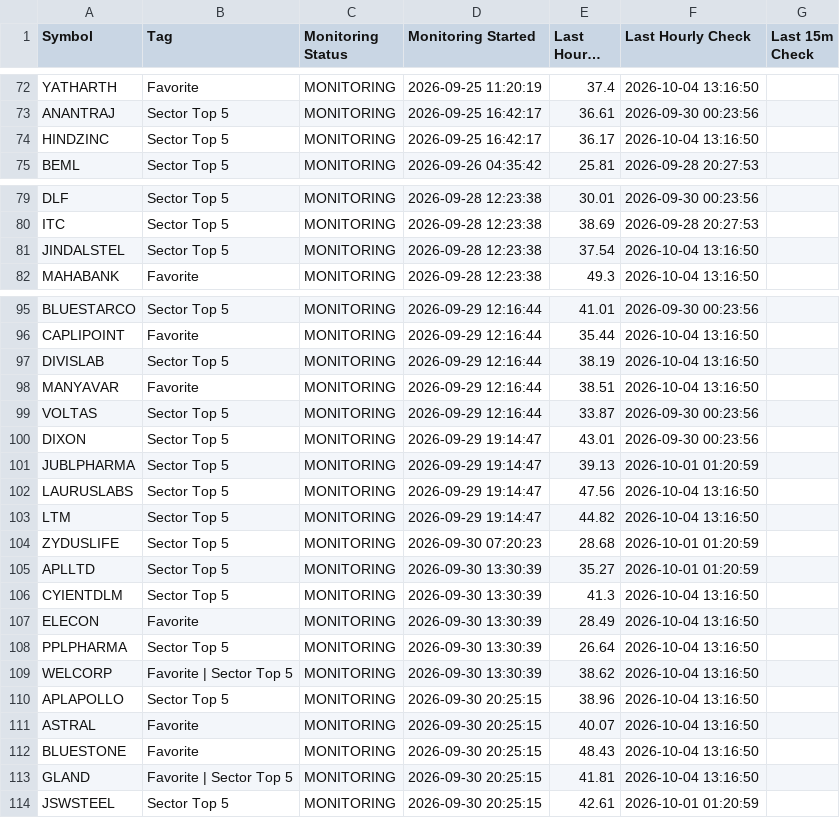
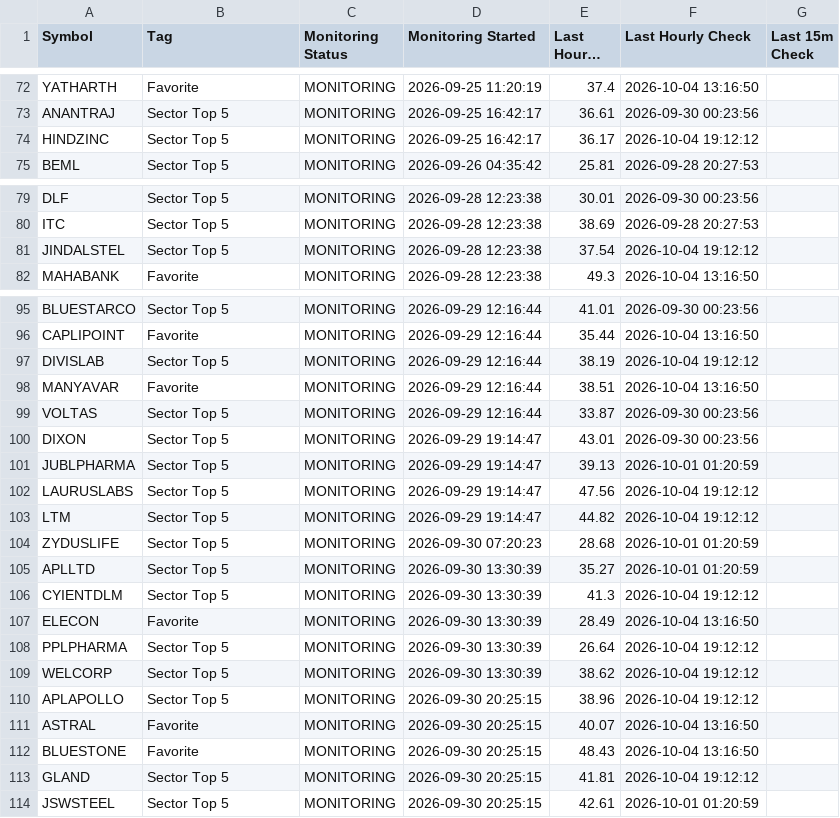
Before and after one commit to surajpjoshi/combined-stockstory, a CSV file: rsi/RSI_Monitoring_State.csv, drawn as a sheet; only a part is shown, gaps mark what is left out; long unchanged cells end in …; the diff covers the shown part only.

```diff
--- a/rsi/RSI_Monitoring_State.csv
+++ b/rsi/RSI_Monitoring_State.csv
@@ -73,3 +73,3 @@ YATHARTH,Favorite,MONITORING,2026-09-25 11:20:19,37.4,2026-10-04 13:16:50,
 ANANTRAJ,Sector Top 5,MONITORING,2026-09-25 16:42:17,36.61,2026-09-30 00:23:56,
-HINDZINC,Sector Top 5,MONITORING,2026-09-25 16:42:17,36.17,2026-10-04 13:16:50,
+HINDZINC,Sector Top 5,MONITORING,2026-09-25 16:42:17,36.17,2026-10-04 19:12:12,
 BEML,Sector Top 5,MONITORING,2026-09-26 04:35:42,25.81,2026-09-28 20:27:53,
@@ -80,3 +80,3 @@ DLF,Sector Top 5,MONITORING,2026-09-28 12:23:38,30.01,2026-09-30 00:23:56,
 ITC,Sector Top 5,MONITORING,2026-09-28 12:23:38,38.69,2026-09-28 20:27:53,
-JINDALSTEL,Sector Top 5,MONITORING,2026-09-28 12:23:38,37.54,2026-10-04 13:16:50,
+JINDALSTEL,Sector Top 5,MONITORING,2026-09-28 12:23:38,37.54,2026-10-04 19:12:12,
 MAHABANK,Favorite,MONITORING,2026-09-28 12:23:38,49.3,2026-10-04 13:16:50,
@@ -96,3 +96,3 @@ BLUESTARCO,Sector Top 5,MONITORING,2026-09-29 12:16:44,41.01,2026-09-30 00:23:56
 CAPLIPOINT,Favorite,MONITORING,2026-09-29 12:16:44,35.44,2026-10-04 13:16:50,
-DIVISLAB,Sector Top 5,MONITORING,2026-09-29 12:16:44,38.19,2026-10-04 13:16:50,
+DIVISLAB,Sector Top 5,MONITORING,2026-09-29 12:16:44,38.19,2026-10-04 19:12:12,
 MANYAVAR,Favorite,MONITORING,2026-09-29 12:16:44,38.51,2026-10-04 13:16:50,
@@ -101,14 +101,14 @@ DIXON,Sector Top 5,MONITORING,2026-09-29 19:14:47,43.01,2026-09-30 00:23:56,
 JUBLPHARMA,Sector Top 5,MONITORING,2026-09-29 19:14:47,39.13,2026-10-01 01:20:59,
-LAURUSLABS,Sector Top 5,MONITORING,2026-09-29 19:14:47,47.56,2026-10-04 13:16:50,
-LTM,Sector Top 5,MONITORING,2026-09-29 19:14:47,44.82,2026-10-04 13:16:50,
+LAURUSLABS,Sector Top 5,MONITORING,2026-09-29 19:14:47,47.56,2026-10-04 19:12:12,
+LTM,Sector Top 5,MONITORING,2026-09-29 19:14:47,44.82,2026-10-04 19:12:12,
 ZYDUSLIFE,Sector Top 5,MONITORING,2026-09-30 07:20:23,28.68,2026-10-01 01:20:59,
 APLLTD,Sector Top 5,MONITORING,2026-09-30 13:30:39,35.27,2026-10-01 01:20:59,
-CYIENTDLM,Sector Top 5,MONITORING,2026-09-30 13:30:39,41.3,2026-10-04 13:16:50,
+CYIENTDLM,Sector Top 5,MONITORING,2026-09-30 13:30:39,41.3,2026-10-04 19:12:12,
 ELECON,Favorite,MONITORING,2026-09-30 13:30:39,28.49,2026-10-04 13:16:50,
-PPLPHARMA,Sector Top 5,MONITORING,2026-09-30 13:30:39,26.64,2026-10-04 13:16:50,
-WELCORP,Favorite | Sector Top 5,MONITORING,2026-09-30 13:30:39,38.62,2026-10-04 13:16:50,
-APLAPOLLO,Sector Top 5,MONITORING,2026-09-30 20:25:15,38.96,2026-10-04 13:16:50,
+PPLPHARMA,Sector Top 5,MONITORING,2026-09-30 13:30:39,26.64,2026-10-04 19:12:12,
+WELCORP,Sector Top 5,MONITORING,2026-09-30 13:30:39,38.62,2026-10-04 19:12:12,
+APLAPOLLO,Sector Top 5,MONITORING,2026-09-30 20:25:15,38.96,2026-10-04 19:12:12,
 ASTRAL,Favorite,MONITORING,2026-09-30 20:25:15,40.07,2026-10-04 13:16:50,
 BLUESTONE,Favorite,MONITORING,2026-09-30 20:25:15,48.43,2026-10-04 13:16:50,
-GLAND,Favorite | Sector Top 5,MONITORING,2026-09-30 20:25:15,41.81,2026-10-04 13:16:50,
+GLAND,Sector Top 5,MONITORING,2026-09-30 20:25:15,41.81,2026-10-04 19:12:12,
 JSWSTEEL,Sector Top 5,MONITORING,2026-09-30 20:25:15,42.61,2026-10-01 01:20:59,
```
Also changed, not shown: 13 edited cells elsewhere in this file, 5 other files.
